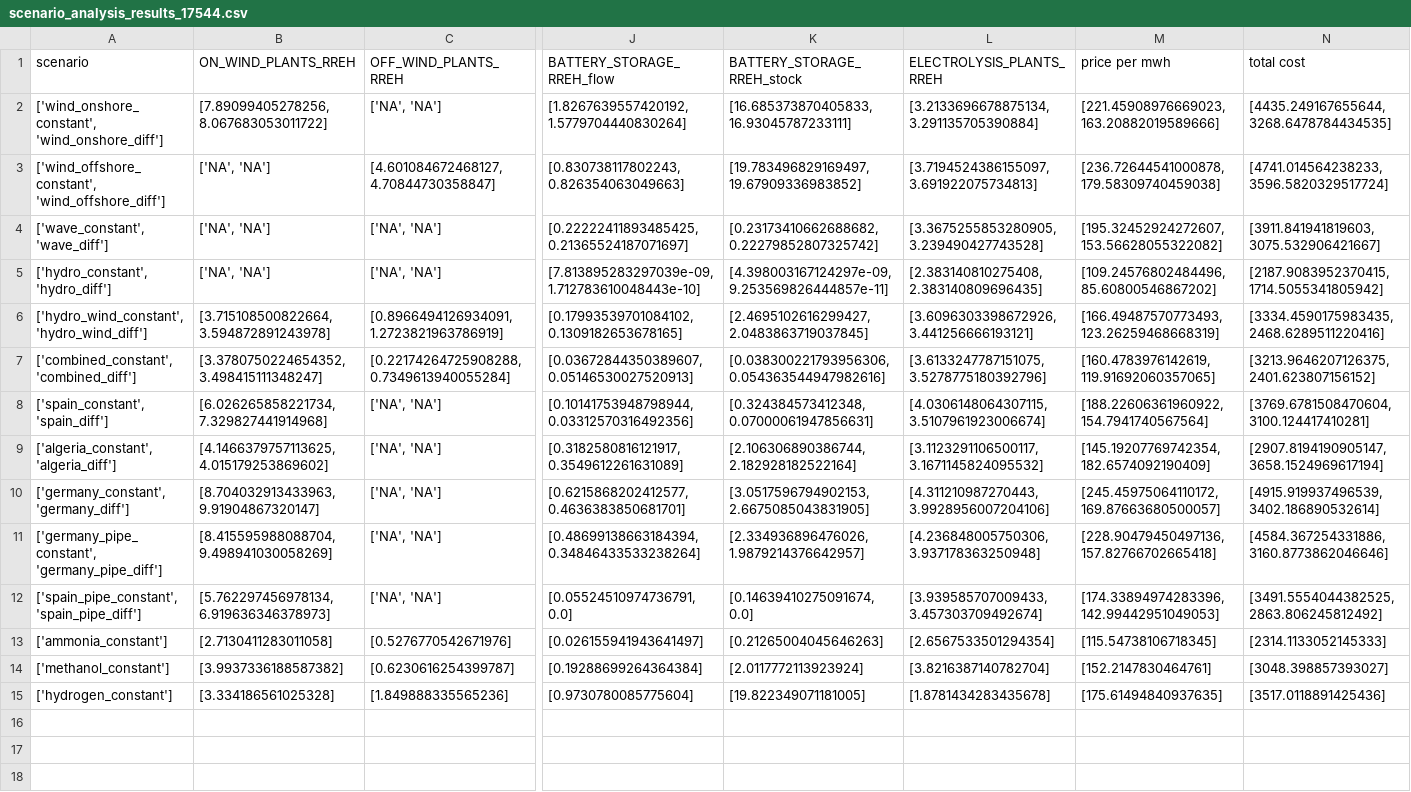
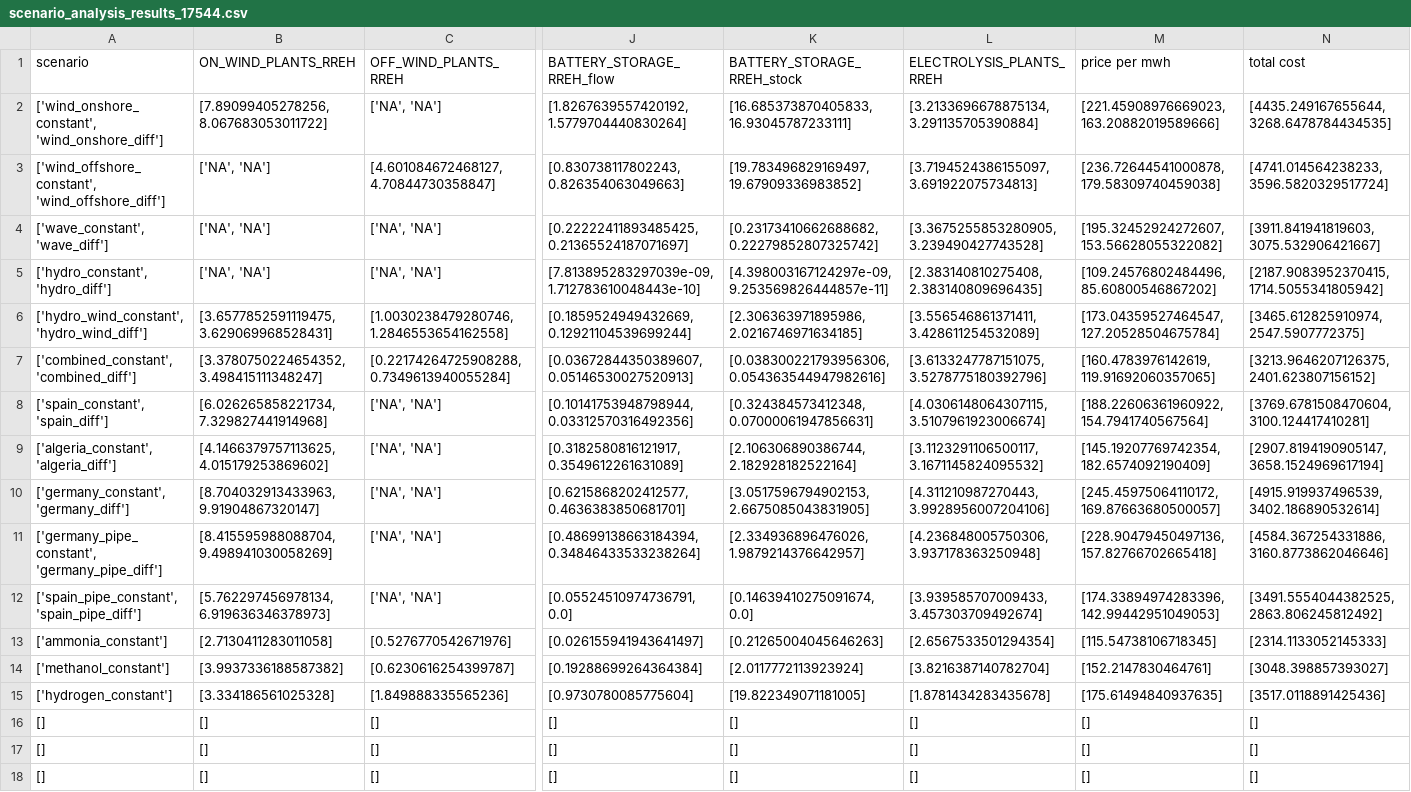
Before and after one commit to giooms/RREH_thesis, a CSV file: scripts/results/scenario_analysis_results_17544.csv, drawn as a sheet; only a part is shown, gaps mark what is left out; rows hold the shown columns only; the diff covers the shown part only; the diff names each change by its address in the sheet, - before the commit and + after, or states it on an @@ line.

```diff
--- a/scripts/results/scenario_analysis_results_17544.csv
+++ b/scripts/results/scenario_analysis_results_17544.csv
-B6 (ON_WIND_PLANTS_RREH): [3.715108500822664, 3.594872891243978]
+B6 (ON_WIND_PLANTS_RREH): [3.6577852591119475, 3.629069968528431]
-C6 (OFF_WIND_PLANTS_RREH): [0.8966494126934091, 1.2723821963786919]
+C6 (OFF_WIND_PLANTS_RREH): [1.0030238479280746, 1.2846553654162558]
-J6 (BATTERY_STORAGE_RREH_flow): [0.17993539701084102, 0.1309182653678165]
+J6 (BATTERY_STORAGE_RREH_flow): [0.1859524949432669, 0.12921104539699244]
-K6 (BATTERY_STORAGE_RREH_stock): [2.4695102616299427, 2.0483863719037845]
+K6 (BATTERY_STORAGE_RREH_stock): [2.306363971895986, 2.0216746971634185]
-L6 (ELECTROLYSIS_PLANTS_RREH): [3.6096303398672926, 3.441256666193121]
+L6 (ELECTROLYSIS_PLANTS_RREH): [3.556546861371411, 3.428611254532089]
-M6 (price per mwh): [166.49487570773493, 123.26259468668319]
+M6 (price per mwh): [173.04359527464547, 127.20528504675784]
-N6 (total cost): [3334.4590175983435, 2468.6289511220416]
+N6 (total cost): [3465.612825910974, 2547.5907772375]
+row 16: [] | [] | [] | [] | [] | [] | [] | []
+row 17: [] | [] | [] | [] | [] | [] | [] | []
+row 18: [] | [] | [] | [] | [] | [] | [] | []
```
Also changed, not shown: 2 edited cells elsewhere in this file, scripts/results/scenario_analysis_results_43800.csv, 2 other files.
